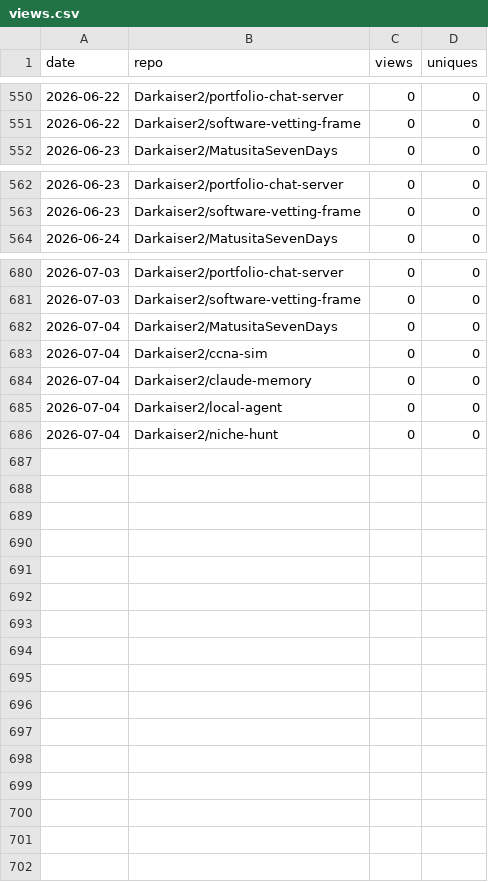
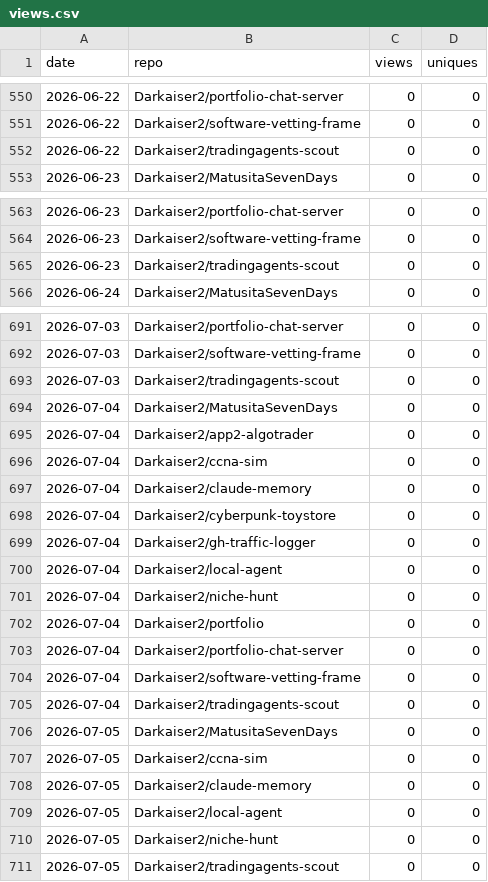
Before and after one commit to Darkaiser2/gh-traffic-logger, a CSV file: data/views.csv, drawn as a sheet; only a part is shown, gaps mark what is left out; the diff covers the shown part only.

```diff
--- a/data/views.csv
+++ b/data/views.csv
@@ -551,2 +551,3 @@ date,repo,views,uniques
 2026-06-22,Darkaiser2/software-vetting-frame,0,0
+2026-06-22,Darkaiser2/tradingagents-scout,0,0
 2026-06-23,Darkaiser2/MatusitaSevenDays,0,0
@@ -563,2 +564,3 @@ date,repo,views,uniques
 2026-06-23,Darkaiser2/software-vetting-frame,0,0
+2026-06-23,Darkaiser2/tradingagents-scout,0,0
 2026-06-24,Darkaiser2/MatusitaSevenDays,0,0
@@ -681,6 +692,20 @@ date,repo,views,uniques
 2026-07-03,Darkaiser2/software-vetting-frame,0,0
+2026-07-03,Darkaiser2/tradingagents-scout,0,0
 2026-07-04,Darkaiser2/MatusitaSevenDays,0,0
+2026-07-04,Darkaiser2/app2-algotrader,0,0
 2026-07-04,Darkaiser2/ccna-sim,0,0
 2026-07-04,Darkaiser2/claude-memory,0,0
+2026-07-04,Darkaiser2/cyberpunk-toystore,0,0
+2026-07-04,Darkaiser2/gh-traffic-logger,0,0
 2026-07-04,Darkaiser2/local-agent,0,0
 2026-07-04,Darkaiser2/niche-hunt,0,0
+2026-07-04,Darkaiser2/portfolio,0,0
+2026-07-04,Darkaiser2/portfolio-chat-server,0,0
+2026-07-04,Darkaiser2/software-vetting-frame,0,0
+2026-07-04,Darkaiser2/tradingagents-scout,0,0
+2026-07-05,Darkaiser2/MatusitaSevenDays,0,0
+2026-07-05,Darkaiser2/ccna-sim,0,0
+2026-07-05,Darkaiser2/claude-memory,0,0
+2026-07-05,Darkaiser2/local-agent,0,0
+2026-07-05,Darkaiser2/niche-hunt,0,0
+2026-07-05,Darkaiser2/tradingagents-scout,0,0
```
Also changed, not shown: 9 added rows elsewhere in this file, data/clones.csv, data/paths.csv, 1 other file.
